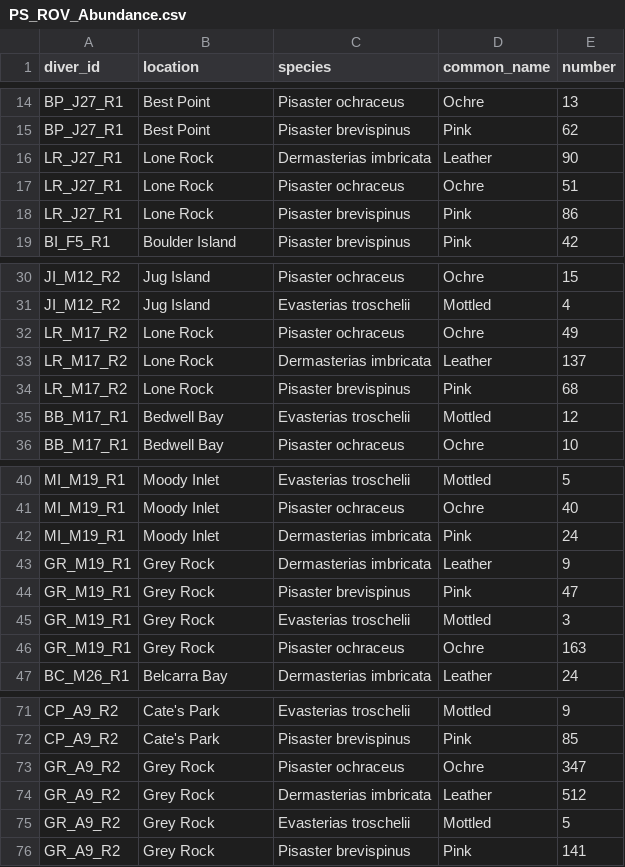
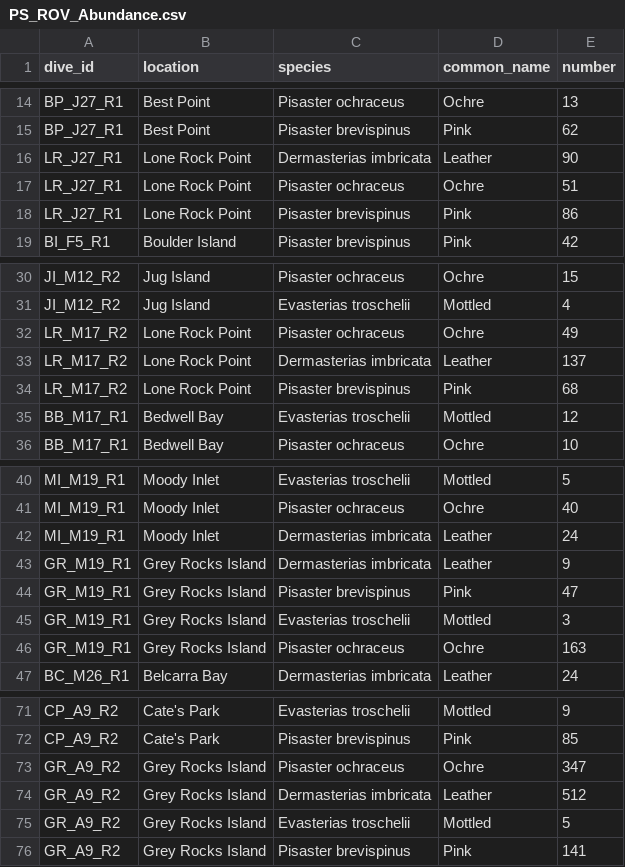
Before and after one commit to njhy22/pink_sea_star_indian_arm, a CSV file: present_raw_data/PS_2025_ROV/PS_ROV_Abundance.csv, drawn as a sheet; only a part is shown, gaps mark what is left out; the diff names each change by its address in the sheet, - before the commit and + after, or states it on an @@ line.

```diff
--- a/present_raw_data/PS_2025_ROV/PS_ROV_Abundance.csv
+++ b/present_raw_data/PS_2025_ROV/PS_ROV_Abundance.csv
-A1: diver_id
+A1: dive_id
-B16:B18 (location): Lone Rock
+B16:B18 (location): Lone Rock Point
-B32:B34 (location): Lone Rock
+B32:B34 (location): Lone Rock Point
-D42 (common_name): Pink
+D42 (common_name): Leather
-B43:B46 (location): Grey Rock
+B43:B46 (location): Grey Rocks Island
-B73:B76 (location): Grey Rock
+B73:B76 (location): Grey Rocks Island
```
Also changed, not shown: historic_raw_data/PS_Historic_Data.csv, 6 other files.
